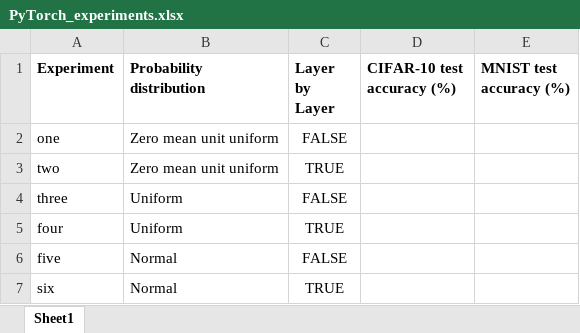
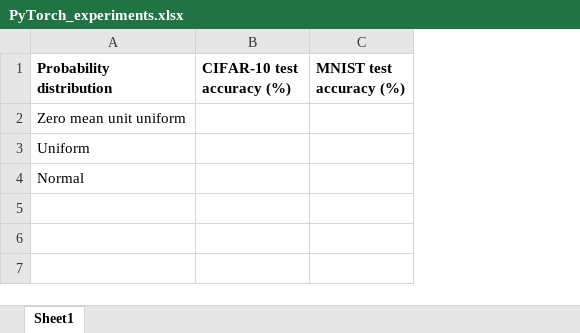
Before and after one commit to PrasadNR/Attempted-Blind-Constrained-Descent-Experiments-ABCDE-, an Excel workbook: PyTorch/PyTorch_experiments.xlsx, sheet Sheet1, drawn as a sheet; values as stored, in another font and other column widths than the file's, no borders; removed rows and columns are numbered as before the commit, all else as after; the diff names each change by its address in the sheet, - before the commit and + after, or states it on an @@ line.

Commit message:
Scalar issue. Need to run all random distributions and MNIST

```diff
--- a/PyTorch/PyTorch_experiments.xlsx (sheet Sheet1)
+++ b/PyTorch/PyTorch_experiments.xlsx (sheet Sheet1)
-column A (Experiment), row 2: one; rows 5-6: four | five
-column C (Layer by Layer), row 2: FALSE; rows 5-6: TRUE | FALSE
-row 3: two | Zero mean unit uniform | TRUE
-row 4: three | Uniform | FALSE
-row 7: six | Normal | TRUE
```
Also changed, not shown: 1 other file.
